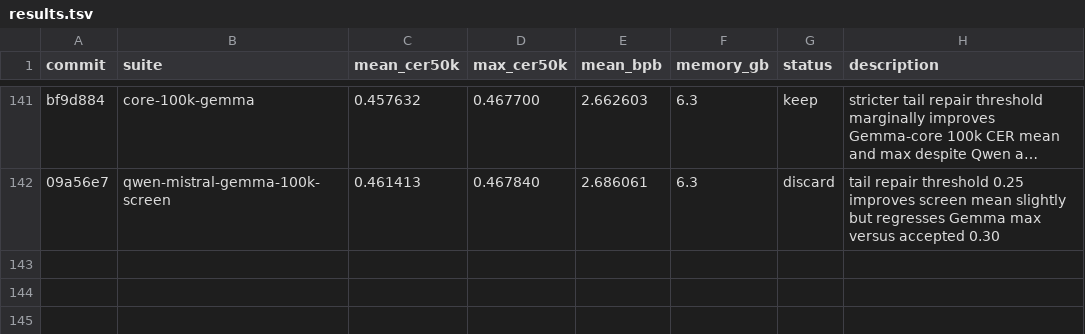
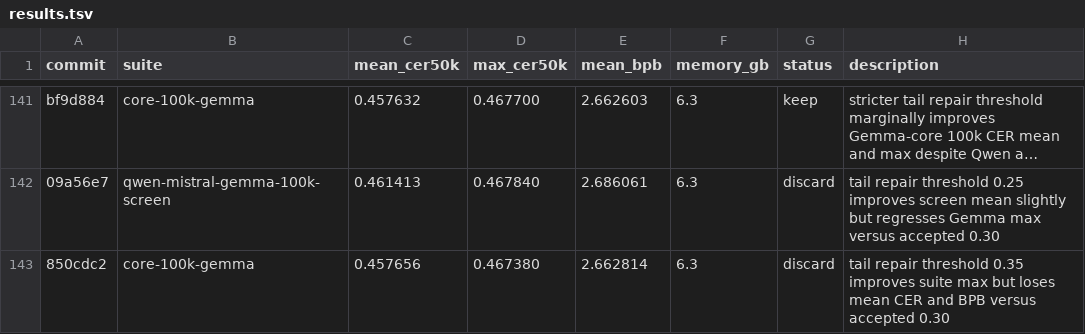
Before and after one commit to anpaure/detokenizer, a TSV file: results.tsv, drawn as a sheet; only a part is shown, gaps mark what is left out; long unchanged cells end in …; the diff names each change by its address in the sheet, - before the commit and + after, or states it on an @@ line.

Commit message:
Log tail threshold 035 suite

```diff
--- a/results.tsv
+++ b/results.tsv
+row 143: 850cdc2 | core-100k-gemma | 0.457656 | 0.467380 | 2.662814 | 6.3 | discard | tail repair threshold 0.35 improves suite max but loses mean CER and BPB versus accepted 0.30
```
